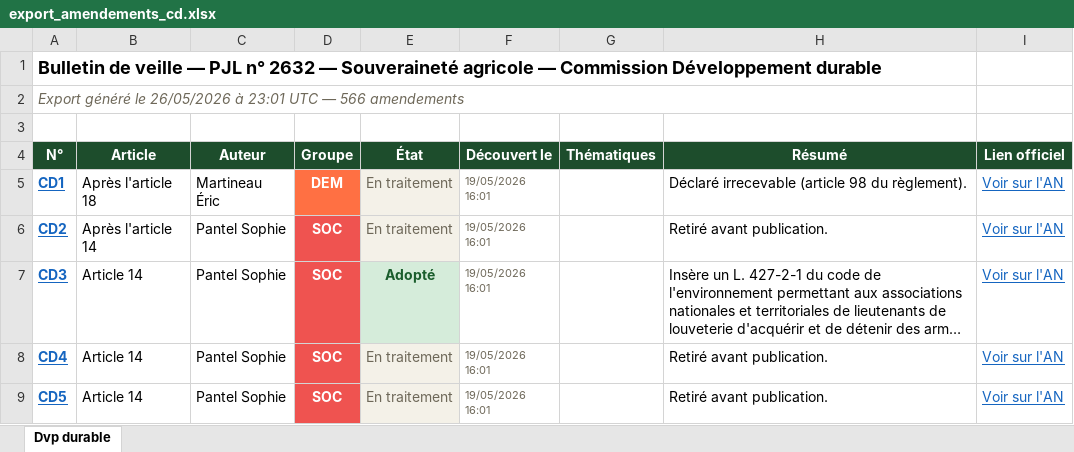
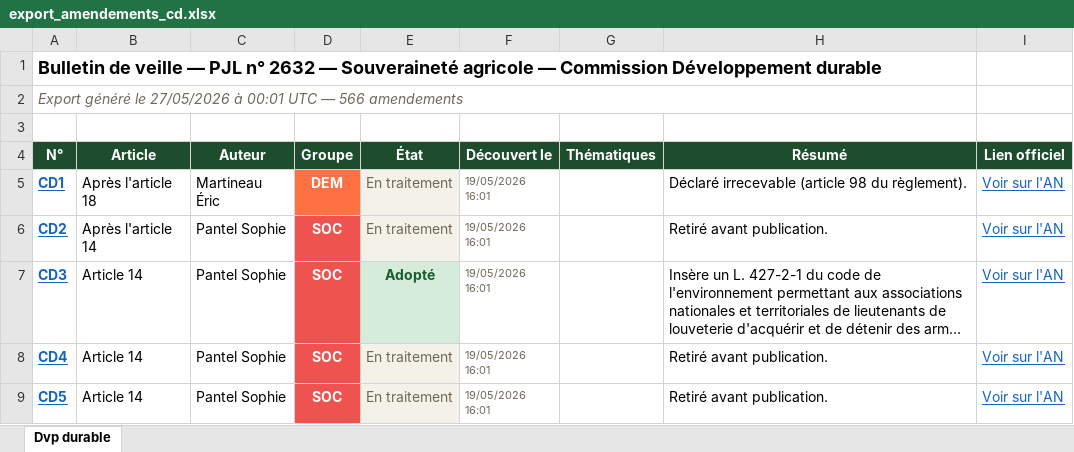
Before and after one commit to Aspidistra2001/pjl-souverainete-agricole, an Excel workbook: data/export_amendements_cd.xlsx, sheet Dvp durable, drawn as a sheet; only a part is shown; long unchanged cells end in …; values as stored, in another font and other column widths than the file's, no borders; the diff names each change by its address in the sheet, - before the commit and + after, or states it on an @@ line.

```diff
--- a/data/export_amendements_cd.xlsx (sheet Dvp durable)
+++ b/data/export_amendements_cd.xlsx (sheet Dvp durable)
-A2 (N°): …généré le 26/05/2026 à 23:01 UTC —…
+A2 (N°): …généré le 27/05/2026 à 00:01 UTC —…
```
Also changed, not shown: data/export_amendements_an.xlsx, data/export_amendements_ce.xlsx, 3 other files.
